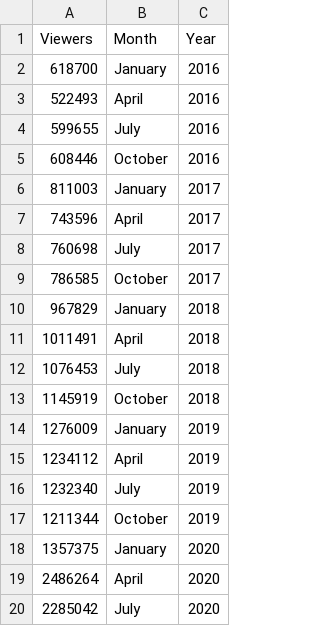
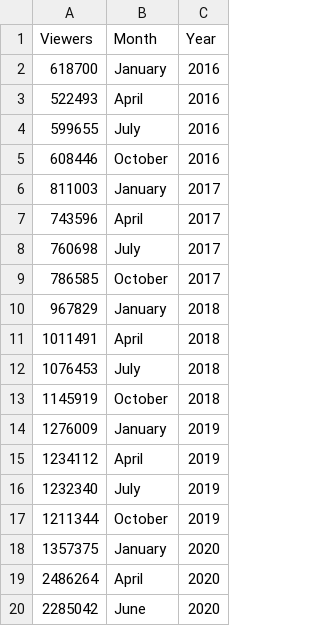
Before and after one commit to Dunderz/Twitchalytics, a CSV file: src/data/average-viewership.csv, drawn as a sheet.

```diff
--- a/src/data/average-viewership.csv
+++ b/src/data/average-viewership.csv
@@ -19,2 +19,2 @@ Viewers,Month,Year
 2486264,April,2020
-2285042,July,2020
+2285042,June,2020
```
Also changed, not shown: 3 other files.
